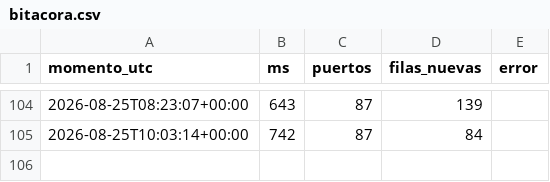
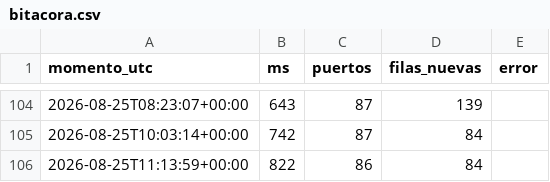
Before and after one commit to joaqinmymind-byte/garitas, a CSV file: bitacora.csv, drawn as a sheet; only a part is shown, gaps mark what is left out; the diff names each change by its address in the sheet, - before the commit and + after, or states it on an @@ line.

```diff
--- a/bitacora.csv
+++ b/bitacora.csv
+row 106: 2026-08-25T11:13:59+00:00 | 822 | 86 | 84
```
Also changed, not shown: 3 other files.
